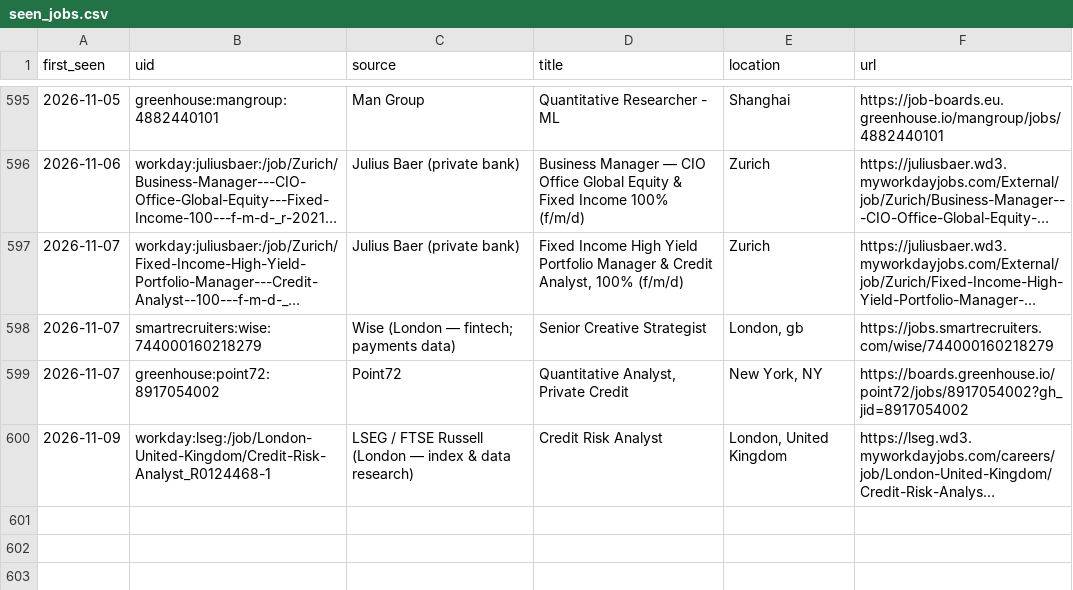
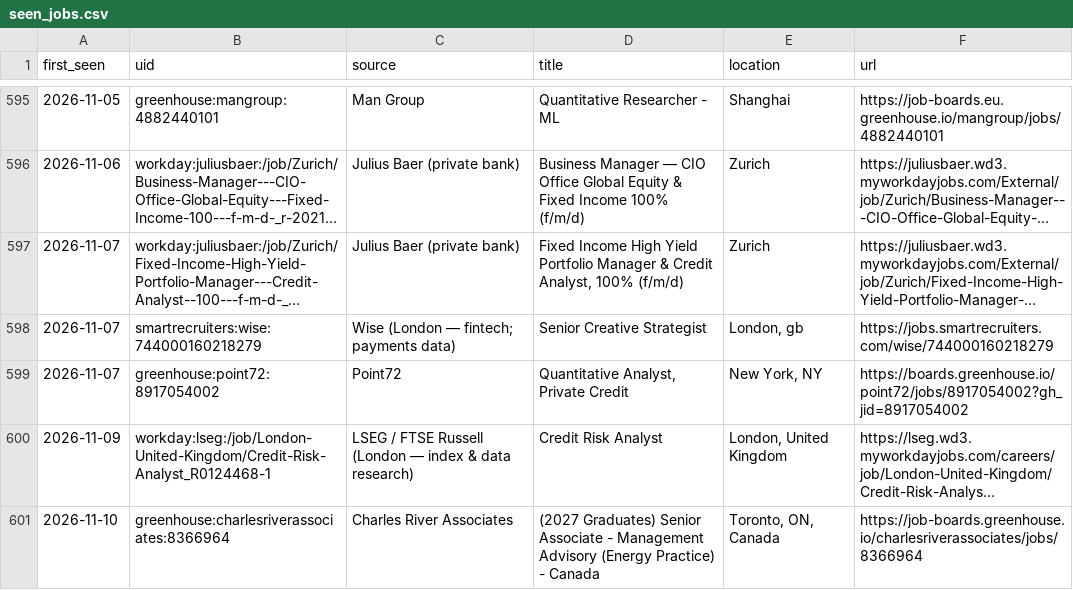
Before and after one commit to giovanniborraccia/job-radar, a CSV file: seen_jobs.csv, drawn as a sheet; only a part is shown, gaps mark what is left out; long unchanged cells end in …; the diff names each change by its address in the sheet, - before the commit and + after, or states it on an @@ line.

```diff
--- a/seen_jobs.csv
+++ b/seen_jobs.csv
+row 601: 2026-11-10 | greenhouse:charlesriverassociates:8366964 | Charles River Associates | (2027 Graduates) Senior Associate - Management Advisory (Energy Practice) - Canada | Toronto, ON, Canada | https://job-boards.greenhouse.io/charlesriverassociates/jobs/8366964
```
Also changed, not shown: 1 other file.
